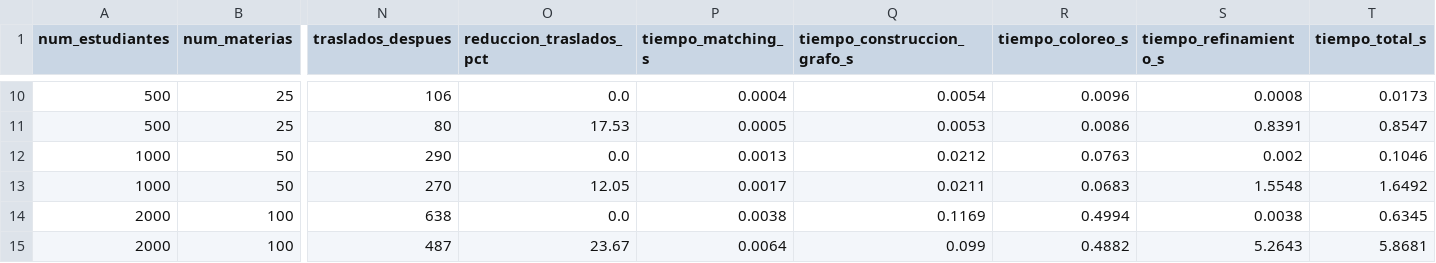
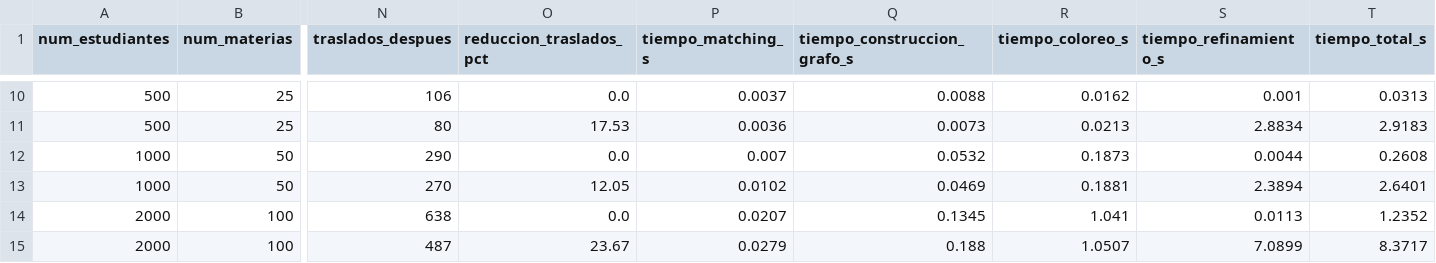
Before and after one commit to carlos1313-dev/timetabling-api, a CSV file: experimentos/resultados_benchmark.csv, drawn as a sheet; only a part is shown, gaps mark what is left out; the diff covers the shown part only; the diff names each change by its address in the sheet, - before the commit and + after, or states it on an @@ line.

```diff
--- a/experimentos/resultados_benchmark.csv
+++ b/experimentos/resultados_benchmark.csv
-P10 (tiempo_matching_s): 0.0004
+P10 (tiempo_matching_s): 0.0037
-Q10 (tiempo_construccion_grafo_s): 0.0054
+Q10 (tiempo_construccion_grafo_s): 0.0088
-R10 (tiempo_coloreo_s): 0.0096
+R10 (tiempo_coloreo_s): 0.0162
-S10 (tiempo_refinamiento_s): 0.0008
+S10 (tiempo_refinamiento_s): 0.001
-T10 (tiempo_total_s): 0.0173
+T10 (tiempo_total_s): 0.0313
-P11 (tiempo_matching_s): 0.0005
+P11 (tiempo_matching_s): 0.0036
-Q11 (tiempo_construccion_grafo_s): 0.0053
+Q11 (tiempo_construccion_grafo_s): 0.0073
-R11 (tiempo_coloreo_s): 0.0086
+R11 (tiempo_coloreo_s): 0.0213
-S11 (tiempo_refinamiento_s): 0.8391
+S11 (tiempo_refinamiento_s): 2.8834
-T11 (tiempo_total_s): 0.8547
+T11 (tiempo_total_s): 2.9183
-P12 (tiempo_matching_s): 0.0013
+P12 (tiempo_matching_s): 0.007
-Q12 (tiempo_construccion_grafo_s): 0.0212
+Q12 (tiempo_construccion_grafo_s): 0.0532
-R12 (tiempo_coloreo_s): 0.0763
+R12 (tiempo_coloreo_s): 0.1873
-S12 (tiempo_refinamiento_s): 0.002
+S12 (tiempo_refinamiento_s): 0.0044
-T12 (tiempo_total_s): 0.1046
+T12 (tiempo_total_s): 0.2608
-P13 (tiempo_matching_s): 0.0017
+P13 (tiempo_matching_s): 0.0102
-Q13 (tiempo_construccion_grafo_s): 0.0211
+Q13 (tiempo_construccion_grafo_s): 0.0469
-R13 (tiempo_coloreo_s): 0.0683
+R13 (tiempo_coloreo_s): 0.1881
-S13 (tiempo_refinamiento_s): 1.5548
+S13 (tiempo_refinamiento_s): 2.3894
-T13 (tiempo_total_s): 1.6492
+T13 (tiempo_total_s): 2.6401
-P14 (tiempo_matching_s): 0.0038
+P14 (tiempo_matching_s): 0.0207
-Q14 (tiempo_construccion_grafo_s): 0.1169
+Q14 (tiempo_construccion_grafo_s): 0.1345
-R14 (tiempo_coloreo_s): 0.4994
+R14 (tiempo_coloreo_s): 1.041
-S14 (tiempo_refinamiento_s): 0.0038
+S14 (tiempo_refinamiento_s): 0.0113
-T14 (tiempo_total_s): 0.6345
+T14 (tiempo_total_s): 1.2352
-P15 (tiempo_matching_s): 0.0064
+P15 (tiempo_matching_s): 0.0279
-Q15 (tiempo_construccion_grafo_s): 0.099
+Q15 (tiempo_construccion_grafo_s): 0.188
-R15 (tiempo_coloreo_s): 0.4882
+R15 (tiempo_coloreo_s): 1.0507
-S15 (tiempo_refinamiento_s): 5.2643
+S15 (tiempo_refinamiento_s): 7.0899
-T15 (tiempo_total_s): 5.8681
+T15 (tiempo_total_s): 8.3717
```
Also changed, not shown: 32 edited cells elsewhere in this file.
